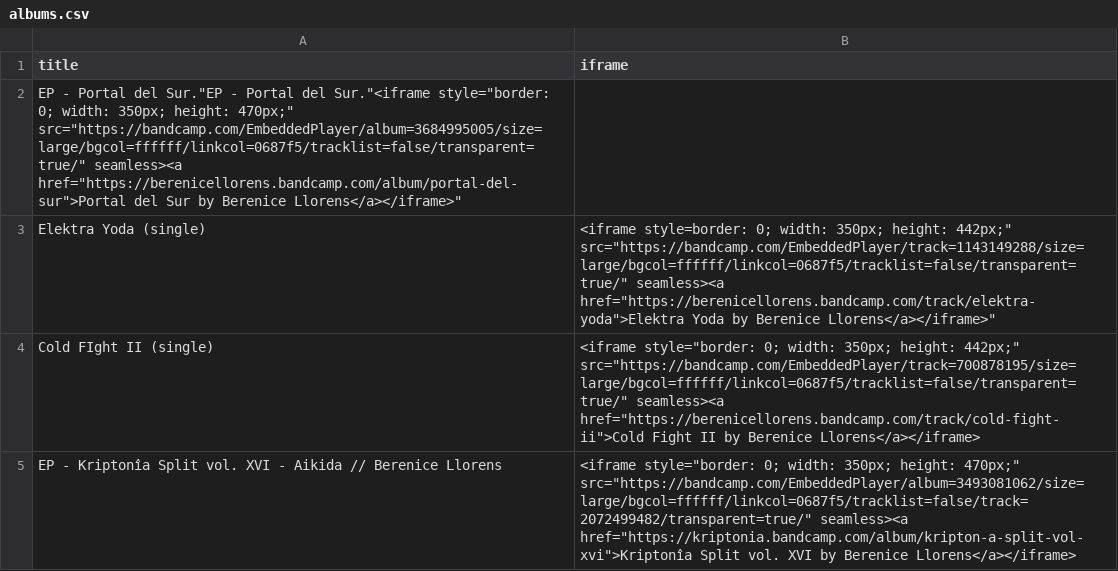
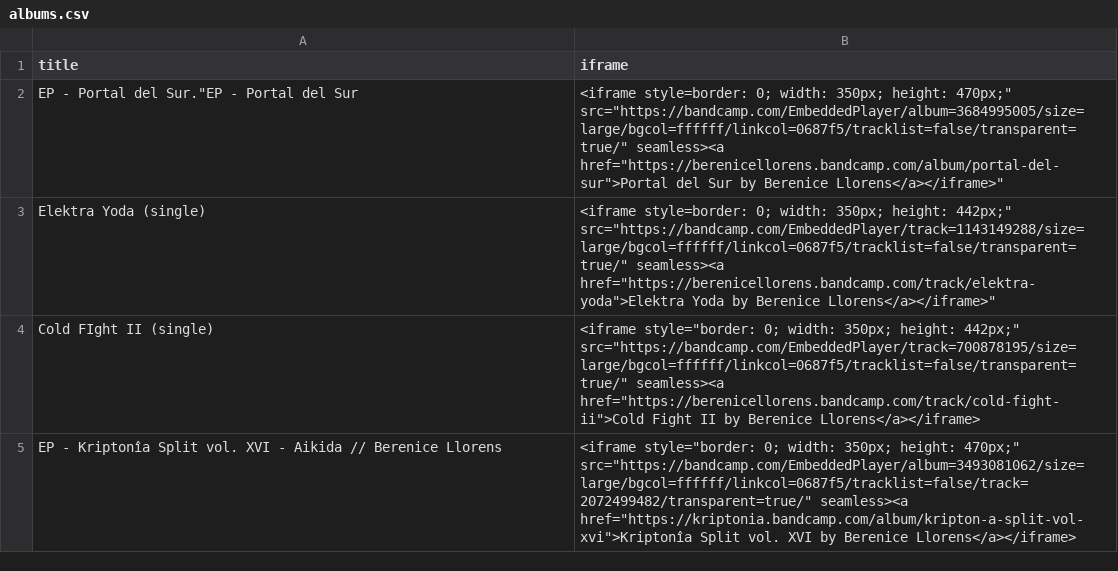
Before and after one commit to berenicellorens/berenicellorens.github.io, a CSV file: music/albums/albums.csv, drawn as a sheet; only a part is shown; removed rows and columns are numbered as before the commit, all else as after; the diff names each change by its address in the sheet, - before the commit and + after, or states it on an @@ line.

Commit message:
Update albums.csv

```diff
--- a/music/albums/albums.csv
+++ b/music/albums/albums.csv
-row 2: EP - Portal del Sur."EP - Portal del Sur."<iframe style="border: 0; width: 350px; height: 470px;" src="https://bandcamp.com/EmbeddedPlayer/album=3684995005/size=large/bgcol=ffffff/linkcol=0687f5/tracklist=false/transparent=true/" seamless><a href="https://berenicellorens.bandcamp.com/album/portal-del-sur">Portal del Sur by Berenice Llorens</a></iframe>"
+row 2: EP - Portal del Sur."EP - Portal del Sur | <iframe style=border: 0; width: 350px; height: 470px;" src="https://bandcamp.com/EmbeddedPlayer/album=3684995005/size=large/bgcol=ffffff/linkcol=0687f5/tracklist=false/transparent=true/" seamless><a href="https://berenicellorens.bandcamp.com/album/portal-del-sur">Portal del Sur by Berenice Llorens</a></iframe>"
```
